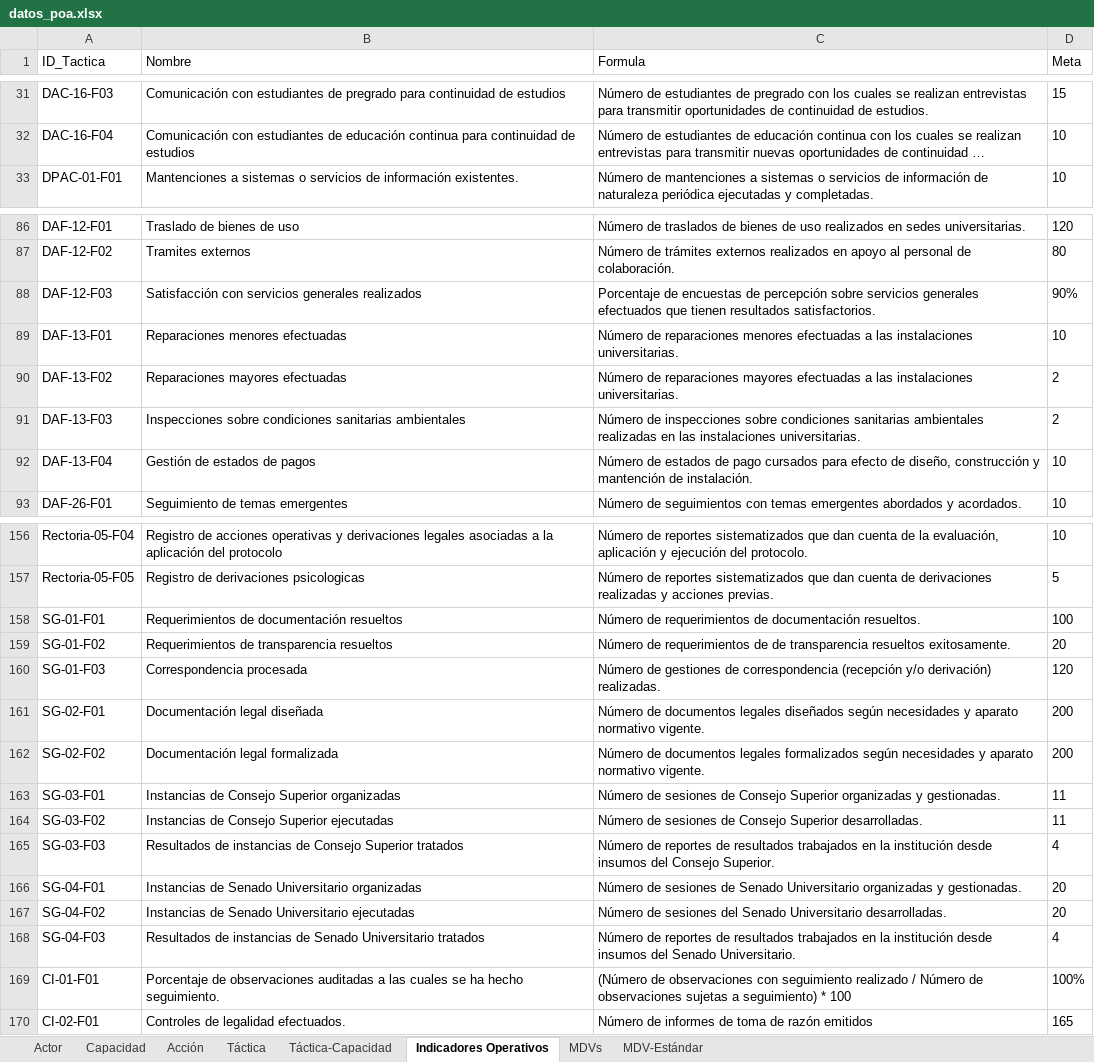
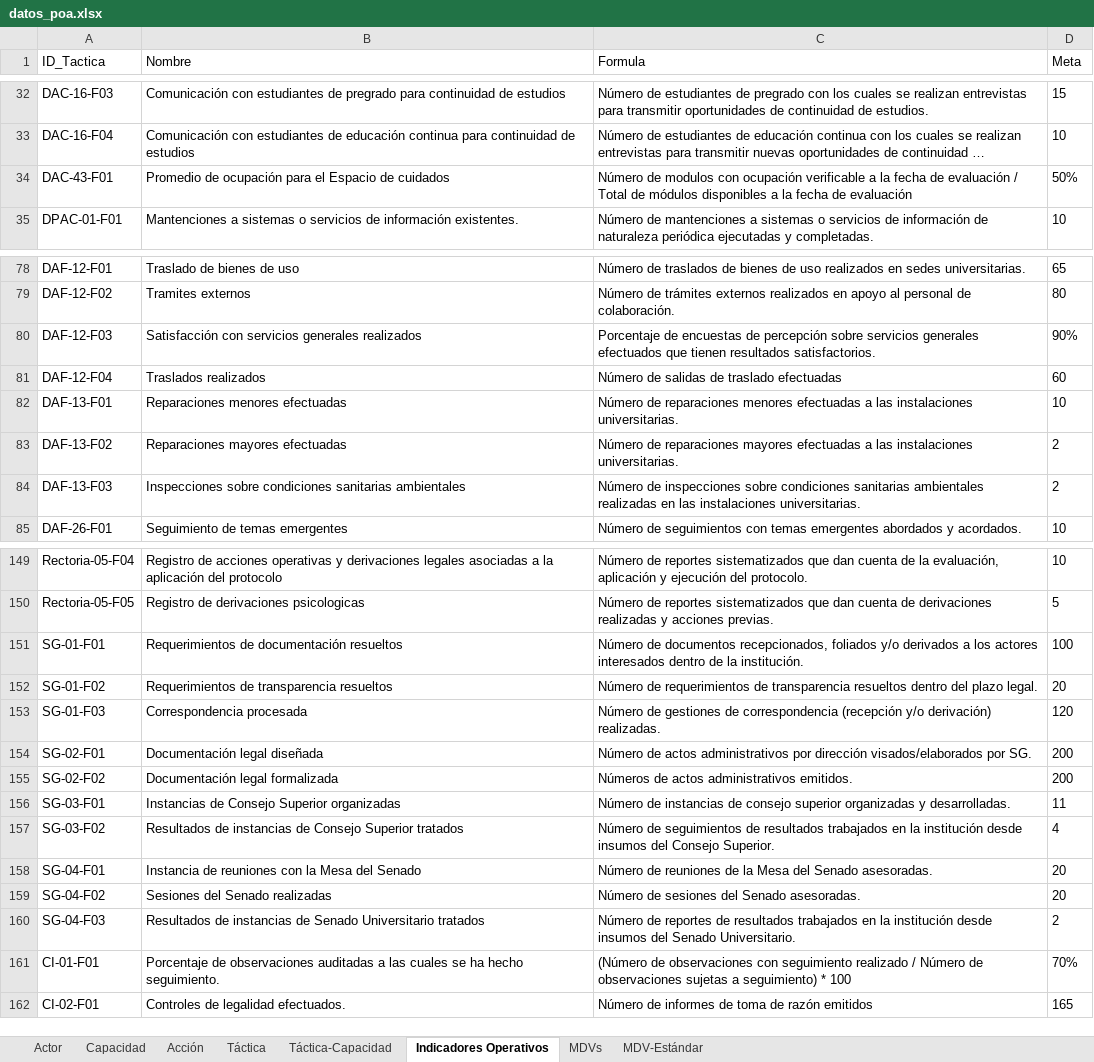
Before and after one commit to UTGI-UAYSEN/dpac-pci-poa-web, an Excel workbook: datos_poa.xlsx, sheet Indicadores Operativos, drawn as a sheet; only a part is shown, gaps mark what is left out; long unchanged cells end in …; values as stored, in another font and other column widths than the file's, no borders; removed rows and columns are numbered as before the commit, all else as after; the diff covers the shown part only; the diff names each change by its address in the sheet, - before the commit and + after, or states it on an @@ line.

```diff
--- a/datos_poa.xlsx (sheet Indicadores Operativos)
+++ b/datos_poa.xlsx (sheet Indicadores Operativos)
+row 34: DAC-43-F01 | Promedio de ocupación para el Espacio de cuidados | Número de modulos con ocupación verificable a la fecha de evaluación / Total de módulos disponibles a la fecha de evaluación | 50%
-D78 (Meta): 120
+D78 (Meta): 65
+row 81: DAF-12-F04 | Traslados realizados | Número de salidas de traslado efectuadas | 60
-row 92: DAF-13-F04 | Gestión de estados de pagos | Número de estados de pago cursados para efecto de diseño, construcción y mantención de instalación. | 10
-C151 (Formula): Número de requerimientos de documentación resueltos.
+C151 (Formula): Número de documentos recepcionados, foliados y/o derivados a los actores interesados dentro de la institución.
-C152 (Formula): …requerimientos de de transparencia resueltos exitosamente.
+C152 (Formula): …requerimientos de transparencia resueltos dentro del plazo legal.
-C154 (Formula): Número de documentos legales diseñados según necesidades y aparato normativo vigente.
+C154 (Formula): Número de actos administrativos por dirección visados/elaborados por SG.
-C155 (Formula): Número de documentos legales formalizados según necesidades y aparato normativo vigente.
+C155 (Formula): Números de actos administrativos emitidos.
-C156 (Formula): Número de sesiones de Consejo Superior organizadas y gestionadas.
+C156 (Formula): Número de instancias de consejo superior organizadas y desarrolladas.
-B157 (Nombre): Instancias de Consejo Superior ejecutadas
+B157 (Nombre): Resultados de instancias de Consejo Superior tratados
-C157 (Formula): Número de sesiones de Consejo Superior desarrolladas.
+C157 (Formula): Número de seguimientos de resultados trabajados en la institución desde insumos del Consejo Superior.
-D157 (Meta): 11
+D157 (Meta): 4
-row 165: SG-03-F03 | Resultados de instancias de Consejo Superior tratados | Número de reportes de resultados trabajados en la institución desde insumos del Consejo Superior. | 4
-B158 (Nombre): Instancias de Senado Universitario organizadas
+B158 (Nombre): Instancia de reuniones con la Mesa del Senado
-C158 (Formula): Número de sesiones de Senado Universitario organizadas y gestionadas.
+C158 (Formula): Número de reuniones de la Mesa del Senado asesoradas.
-B159 (Nombre): Instancias de Senado Universitario ejecutadas
+B159 (Nombre): Sesiones del Senado realizadas
-C159 (Formula): …del Senado Universitario desarrolladas.
+C159 (Formula): …del Senado asesoradas.
-D160 (Meta): 4
+D160 (Meta): 2
-D161 (Meta): 100%
+D161 (Meta): 70%
```
Also changed, not shown: 3 added rows, 11 removed rows and 79 edited cells elsewhere in this sheet, sheet MDV-Estándar, sheet MDVs, sheet Táctica-Capacidad, sheet Táctica, sheet Acción, 6 other files.
